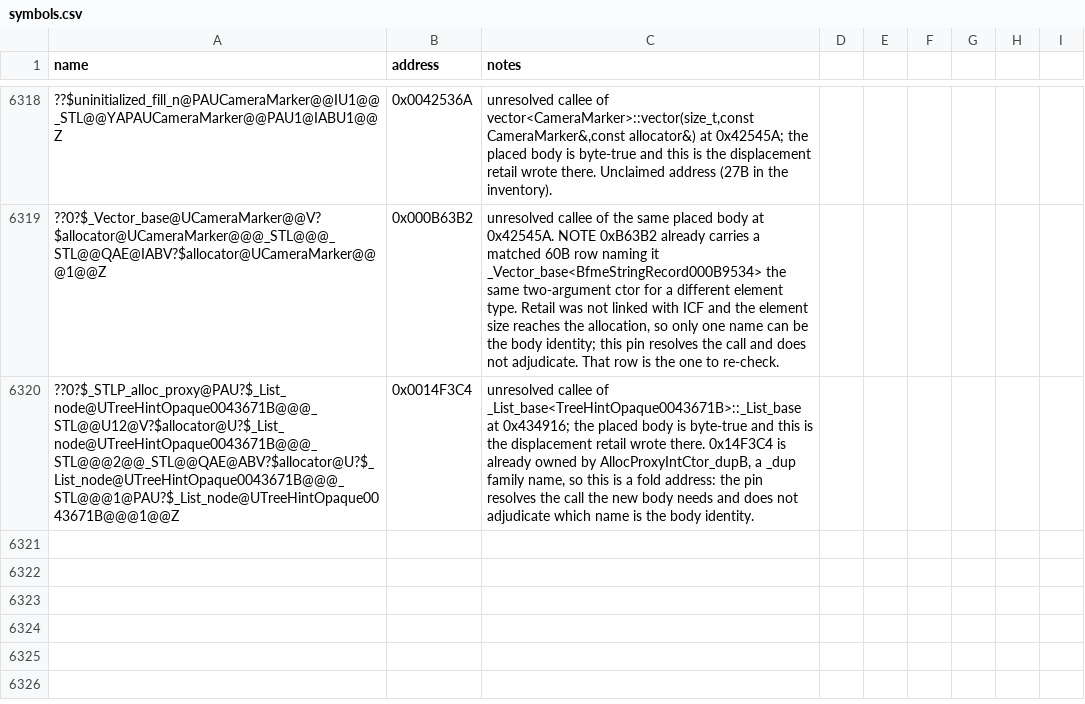
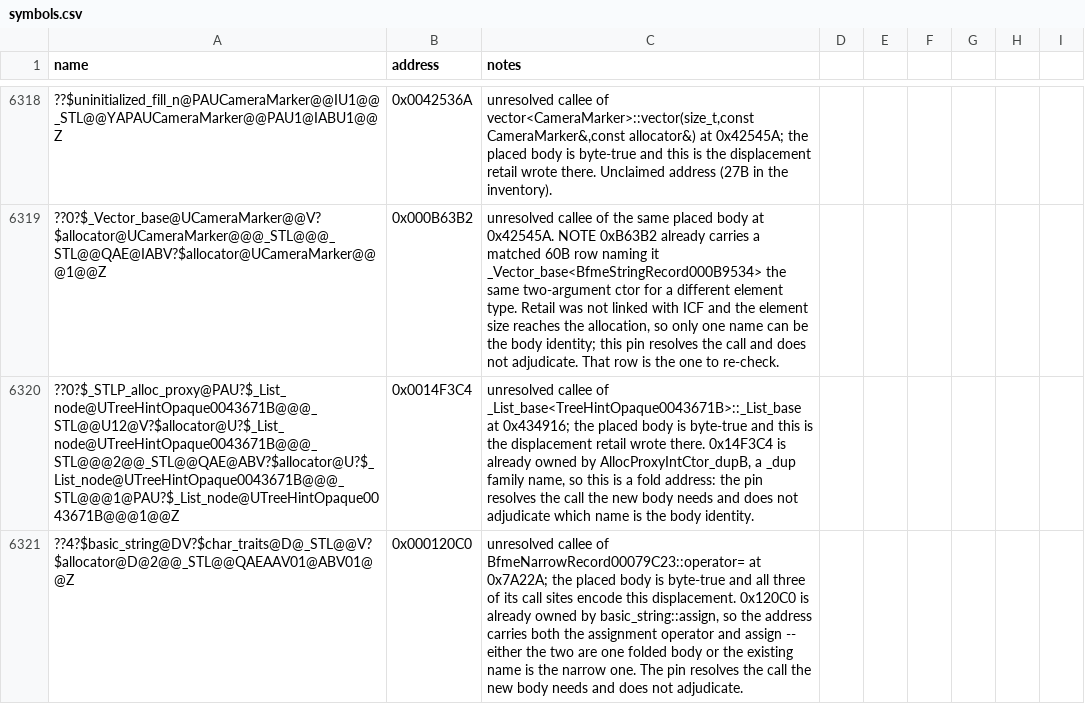
Before and after one commit to Cortys/Open-BFME-2, a CSV file: reverse/symbols.csv, drawn as a sheet; only a part is shown, gaps mark what is left out; the diff names each change by its address in the sheet, - before the commit and + after, or states it on an @@ line.

Commit message:
Mine BfmeNarrowRecord00079C23 assignment operator at 0x0007A22A
Fourth body from the place_bodies sweep of the stlport family:

  0x0007A22A  57B  BfmeNarrowRecord00079C23::operator=(const BfmeNarrowRecord00079C23&)

Unclaimed before this. It needs one pin, not the three its byte shape first
suggests: all three of its call sites encode the SAME displacement, to
0x000120C0, and the unresolved symbol is basic_string's copy assignment
operator. That address is already owned by basic_string::assign, so it
carries both names -- either the two are one folded body or the existing
name is the narrow one. The single pin resolves the calls this body needs
and deliberately does not adjudicate. check_csv clean after pinning; 3/3
matched.

```diff
--- a/reverse/symbols.csv
+++ b/reverse/symbols.csv
+row 6321: ??4?$basic_string@DV?$char_traits@D@_STL@@V?$allocator@D@2@@_STL@@QAEAAV01@ABV01@@Z | 0x000120C0 | unresolved callee of BfmeNarrowRecord00079C23::operator= at 0x7A22A; the placed body is byte-true and all three of its call sites encode this displacement. 0x120C0 is already owned by basic_string::assign, so the address carries both the assignment operator and assign -- either the two are one folded body or the existing name is the narrow one. The pin resolves the call the new body needs and does not adjudicate.
```
Also changed, not shown: 1 other file.
